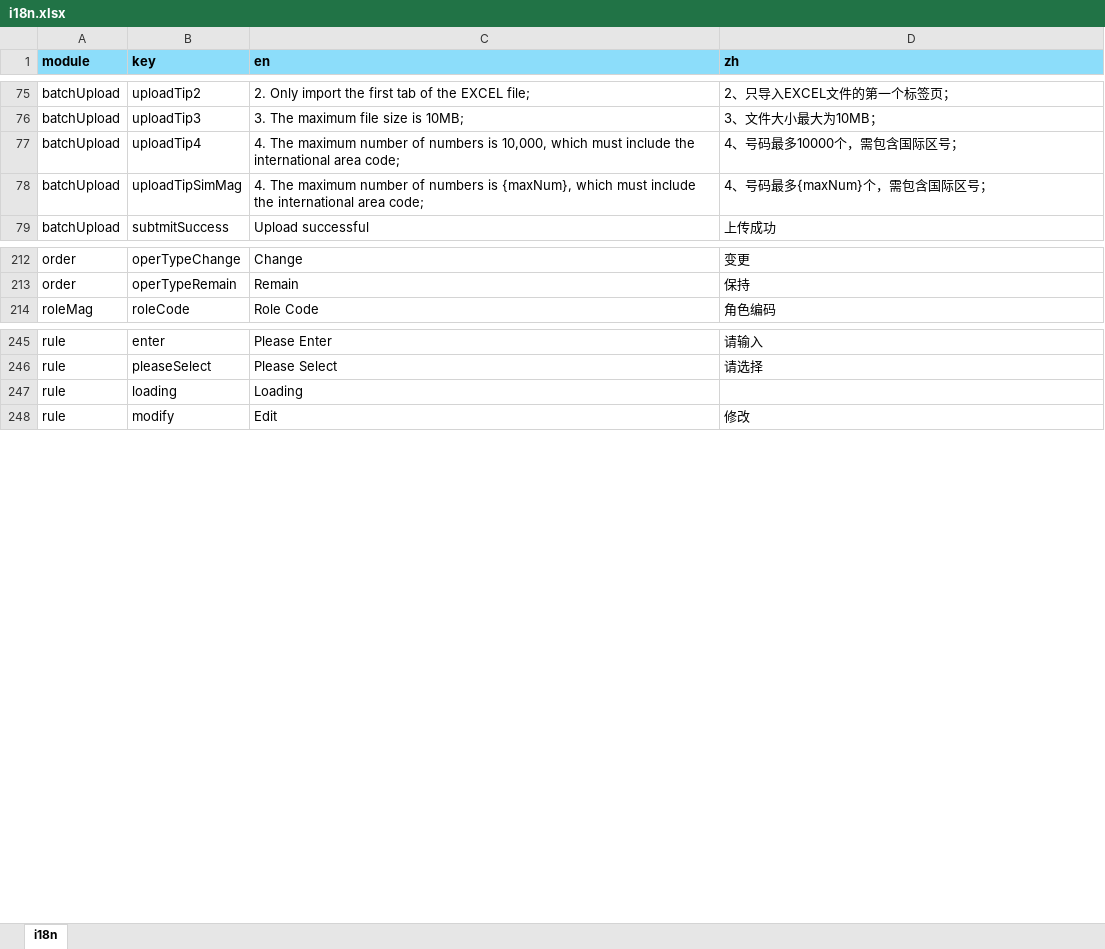
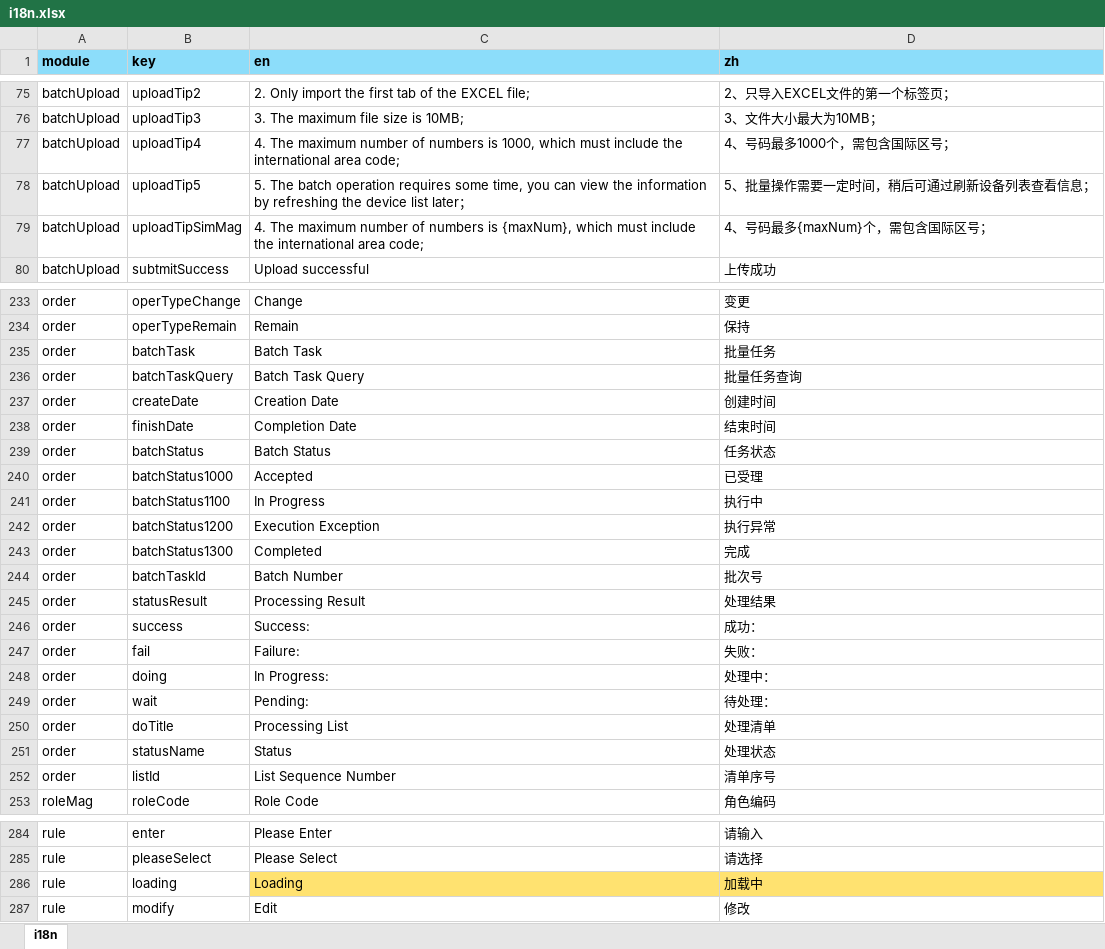
Before and after one commit to zuolinbao/i18n-translator, an Excel workbook: excel_to_json/i18n.xlsx, sheet i18n, drawn as a sheet; only a part is shown, gaps mark what is left out; values as stored, in another font and other column widths than the file's, no borders; addresses are those after the commit; the diff covers the shown part only; the diff names each change by its address in the sheet, - before the commit and + after, or states it on an @@ line.

```diff
--- a/excel_to_json/i18n.xlsx (sheet i18n)
+++ b/excel_to_json/i18n.xlsx (sheet i18n)
-C77 (en): …numbers is 10,000, which must…
+C77 (en): …numbers is 1000, which must…
-D77 (zh): 4、号码最多10000个，需包含国际区号；
+D77 (zh): 4、号码最多1000个，需包含国际区号；
+row 78: batchUpload | uploadTip5 | 5. The batch operation requires some time, you can view the information by refreshing the device list later； | 5、批量操作需要一定时间，稍后可通过刷新设备列表查看信息；
+row 235: order | batchTask | Batch Task | 批量任务
+row 236: order | batchTaskQuery | Batch Task Query | 批量任务查询
+row 237: order | createDate | Creation Date | 创建时间
+row 238: order | finishDate | Completion Date | 结束时间
+row 239: order | batchStatus | Batch Status | 任务状态
+row 240: order | batchStatus1000 | Accepted | 已受理
+row 241: order | batchStatus1100 | In Progress | 执行中
+row 242: order | batchStatus1200 | Execution Exception | 执行异常
+row 243: order | batchStatus1300 | Completed | 完成
+row 244: order | batchTaskId | Batch Number | 批次号
+row 245: order | statusResult | Processing Result | 处理结果
+row 246: order | success | Success: | 成功：
+row 247: order | fail | Failure: | 失败：
+row 248: order | doing | In Progress: | 处理中：
+row 249: order | wait | Pending: | 待处理：
+row 250: order | doTitle | Processing List | 处理清单
+row 251: order | statusName | Status | 处理状态
+row 252: order | listId | List Sequence Number | 清单序号
-C286:D286 fill: none
+C286:D286 fill: #FFE270
-D286 (zh): (empty)
+D286 (zh): 加载中
```
Also changed, not shown: 48 added rows, 11 edited cells and cell formats elsewhere in this sheet, json_to_excel/i18n_from_json.xlsx, 46 other files.
